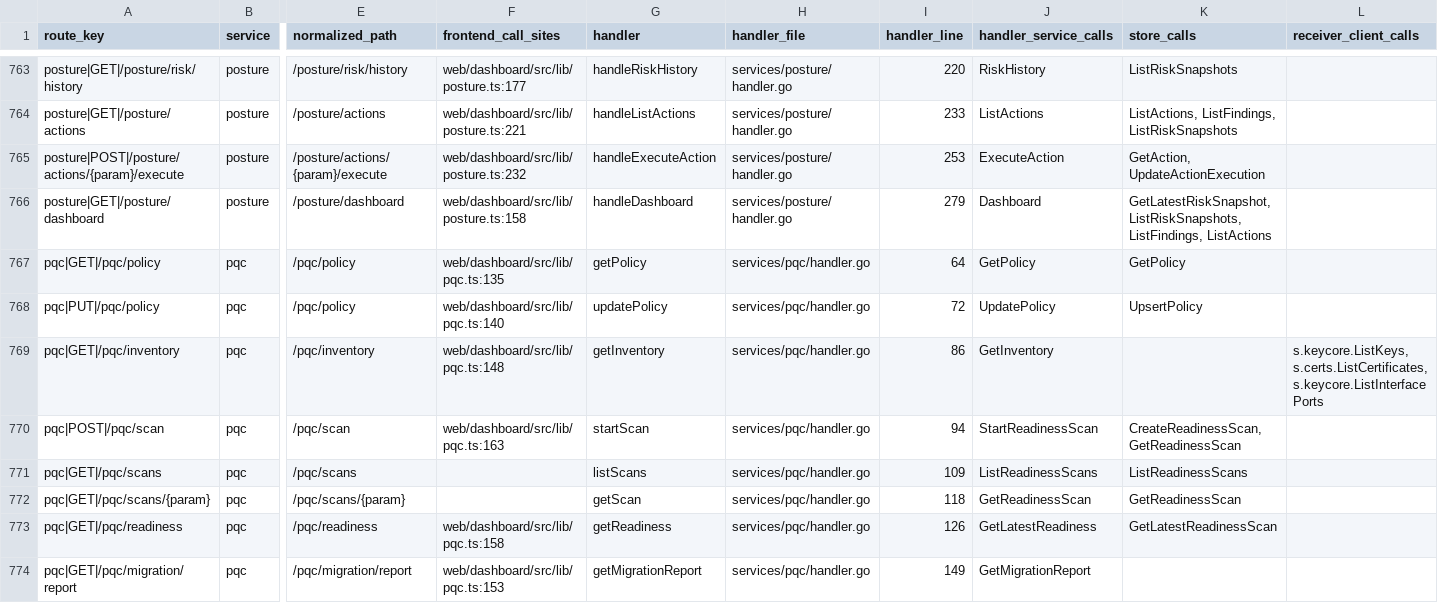
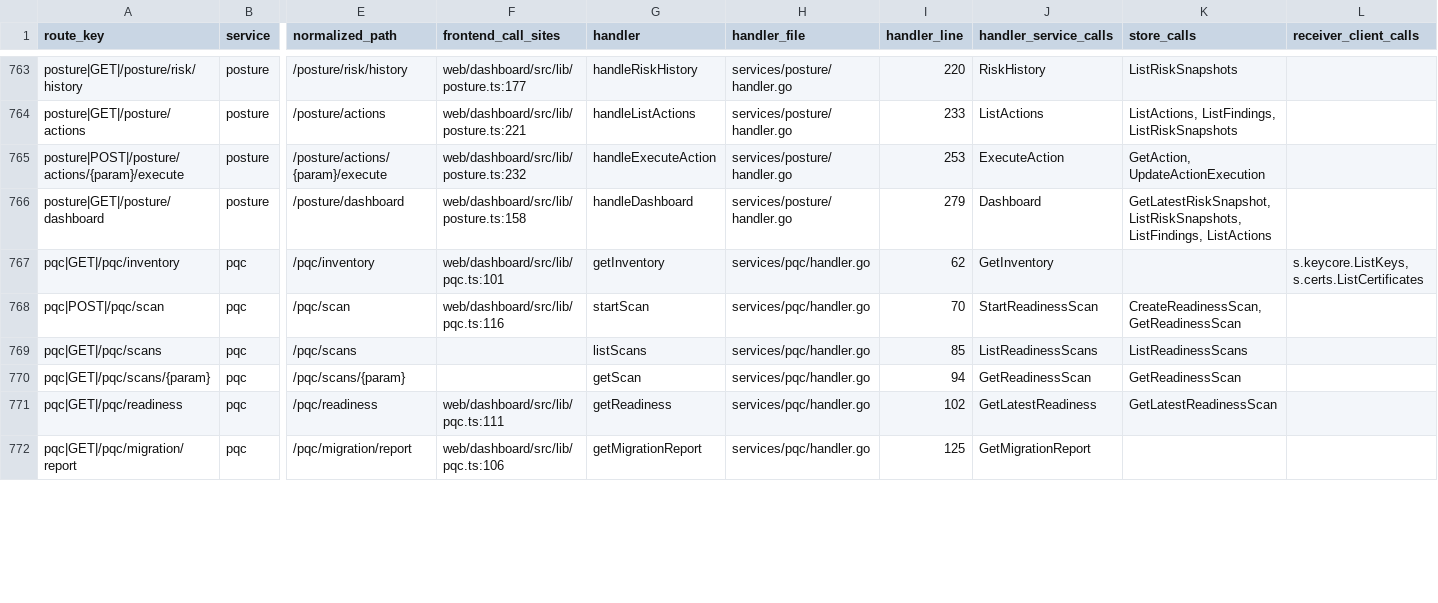
Before and after one commit to nishanttrana/KMSBeta, a CSV file: docs/generated/request-flows.csv, drawn as a sheet; only a part is shown, gaps mark what is left out; removed rows and columns are numbered as before the commit, all else as after; rows hold the shown columns only; the diff covers the shown part only; the diff names each change by its address in the sheet, - before the commit and + after, or states it on an @@ line.

```diff
--- a/docs/generated/request-flows.csv
+++ b/docs/generated/request-flows.csv
-row 767: pqc|GET|/pqc/policy | pqc | /pqc/policy | web/dashboard/src/lib/pqc.ts:135 | getPolicy | services/pqc/handler.go | 64 | GetPolicy | GetPolicy
-row 768: pqc|PUT|/pqc/policy | pqc | /pqc/policy | web/dashboard/src/lib/pqc.ts:140 | updatePolicy | services/pqc/handler.go | 72 | UpdatePolicy | UpsertPolicy
-F767 (frontend_call_sites): web/dashboard/src/lib/pqc.ts:148
+F767 (frontend_call_sites): web/dashboard/src/lib/pqc.ts:101
-I767 (handler_line): 86
+I767 (handler_line): 62
-L767 (receiver_client_calls): s.keycore.ListKeys, s.certs.ListCertificates, s.keycore.ListInterfacePorts
+L767 (receiver_client_calls): s.keycore.ListKeys, s.certs.ListCertificates
-F768 (frontend_call_sites): web/dashboard/src/lib/pqc.ts:163
+F768 (frontend_call_sites): web/dashboard/src/lib/pqc.ts:116
-I768 (handler_line): 94
+I768 (handler_line): 70
-I769 (handler_line): 109
+I769 (handler_line): 85
-I770 (handler_line): 118
+I770 (handler_line): 94
-F771 (frontend_call_sites): web/dashboard/src/lib/pqc.ts:158
+F771 (frontend_call_sites): web/dashboard/src/lib/pqc.ts:111
-I771 (handler_line): 126
+I771 (handler_line): 102
-F772 (frontend_call_sites): web/dashboard/src/lib/pqc.ts:153
+F772 (frontend_call_sites): web/dashboard/src/lib/pqc.ts:106
-I772 (handler_line): 149
+I772 (handler_line): 125
```
Also changed, not shown: 12 edited cells elsewhere in this file, docs/generated/backend-routes.csv, docs/generated/frontend-calls.csv, 43 other files.
